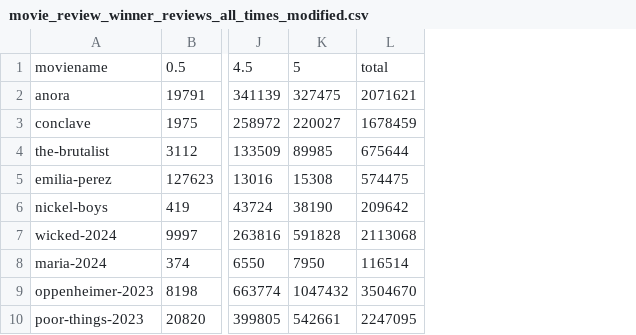
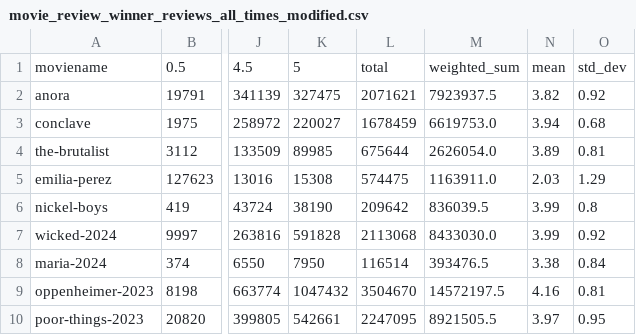
Before and after one commit to Erdos-Projects/fall-2025-predicting-movie-success, a CSV file: modified_data/movie_review_winner_reviews_all_times_modified.csv, drawn as a sheet; only a part is shown, gaps mark what is left out; the diff names each change by its address in the sheet, - before the commit and + after, or states it on an @@ line.

Commit message:
added standard deviation for movies

```diff
--- a/modified_data/movie_review_winner_reviews_all_times_modified.csv
+++ b/modified_data/movie_review_winner_reviews_all_times_modified.csv
+column M, rows 1-10: weighted_sum | 7923937.5 | 6619753.0 | 2626054.0 | 1163911.0 | 836039.5 | 8433030.0 | 393476.5 | 14572197.5 | 8921505.5
+column N, rows 1-10: mean | 3.82 | 3.94 | 3.89 | 2.03 | 3.99 | 3.99 | 3.38 | 4.16 | 3.97
+column O, rows 1-10: std_dev | 0.92 | 0.68 | 0.81 | 1.29 | 0.8 | 0.92 | 0.84 | 0.81 | 0.95
```
Also changed, not shown: 1 other file.
